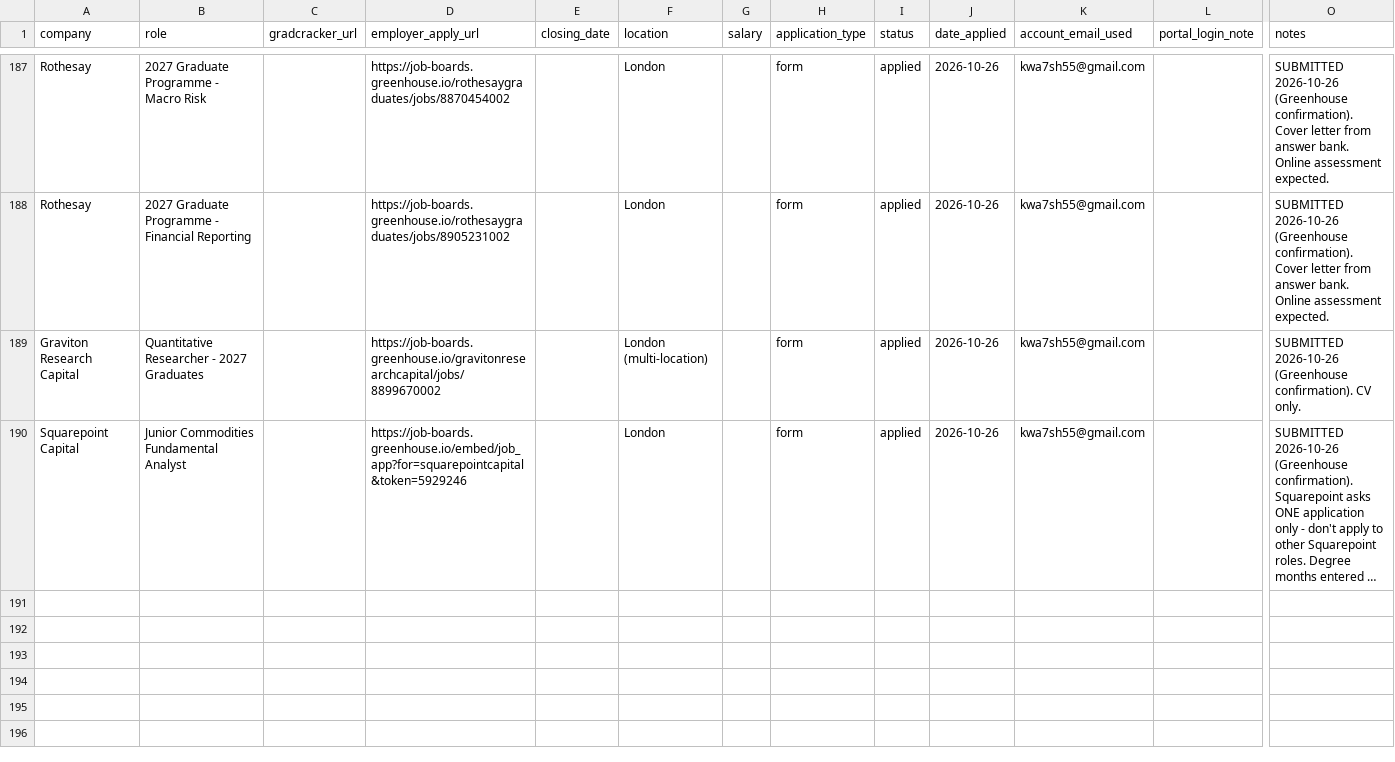
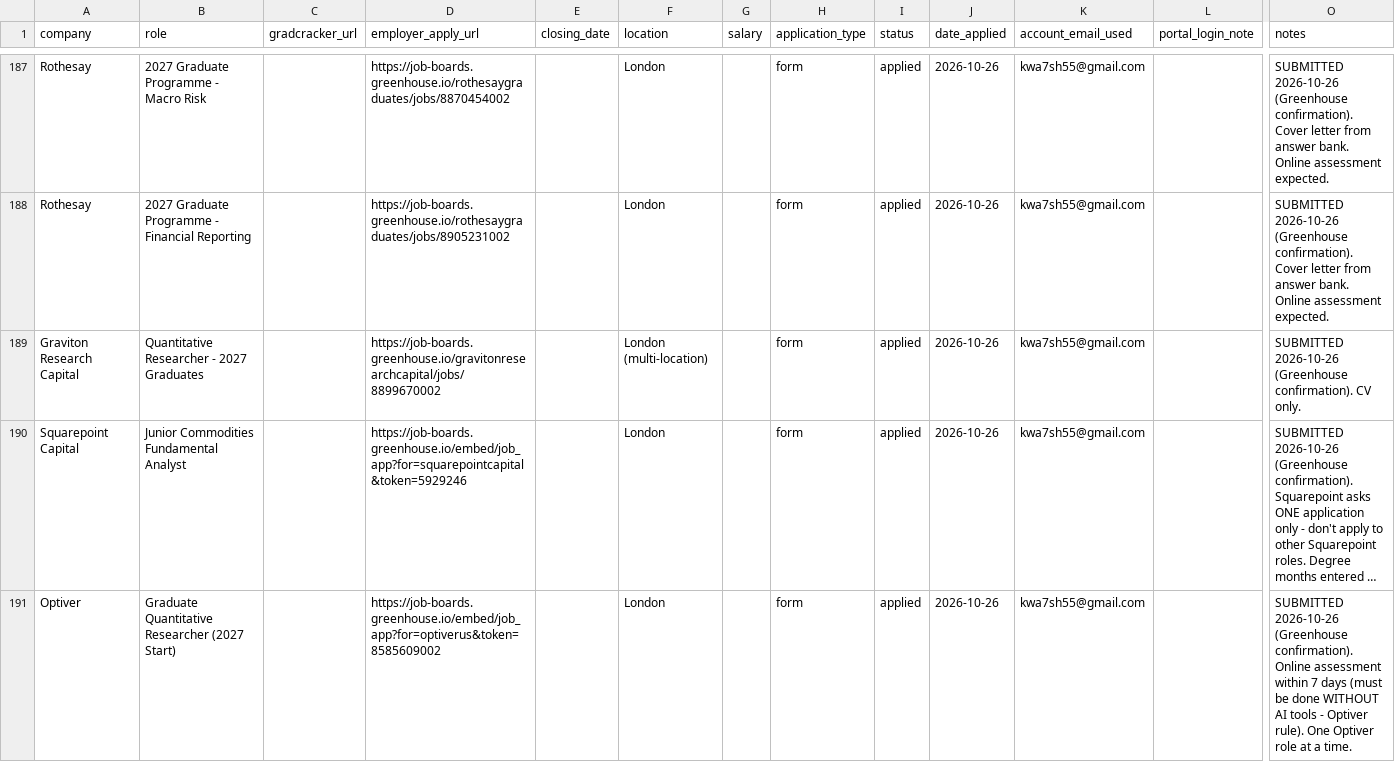
Before and after one commit to Khalid81i/myfirstrepo, a CSV file: applications/tracker.csv, drawn as a sheet; only a part is shown, gaps mark what is left out; long unchanged cells end in …; rows hold the shown columns only; the diff names each change by its address in the sheet, - before the commit and + after, or states it on an @@ line.

```diff
--- a/applications/tracker.csv
+++ b/applications/tracker.csv
+row 191: Optiver | Graduate Quantitative Researcher (2027 Start) |  | https://job-boards.greenhouse.io/embed/job_app?for=optiverus&token=8585609002 |  | London |  | form | applied | 2026-10-26 | kwa7sh55@gmail.com |  | SUBMITTED 2026-10-26 (Greenhouse confirmation). Online assessment within 7 days (must be done WITHOUT AI tools - Optiver rule). One Optiver role at a time.
```
Also changed, not shown: 1 other file.
